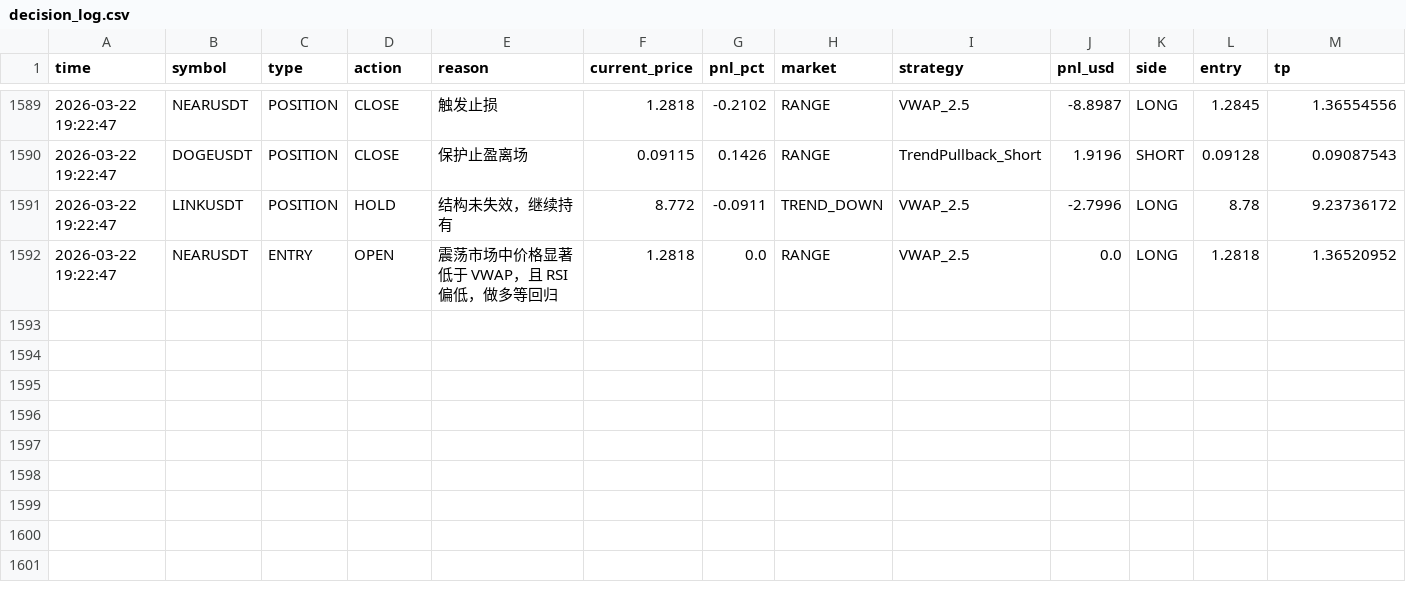
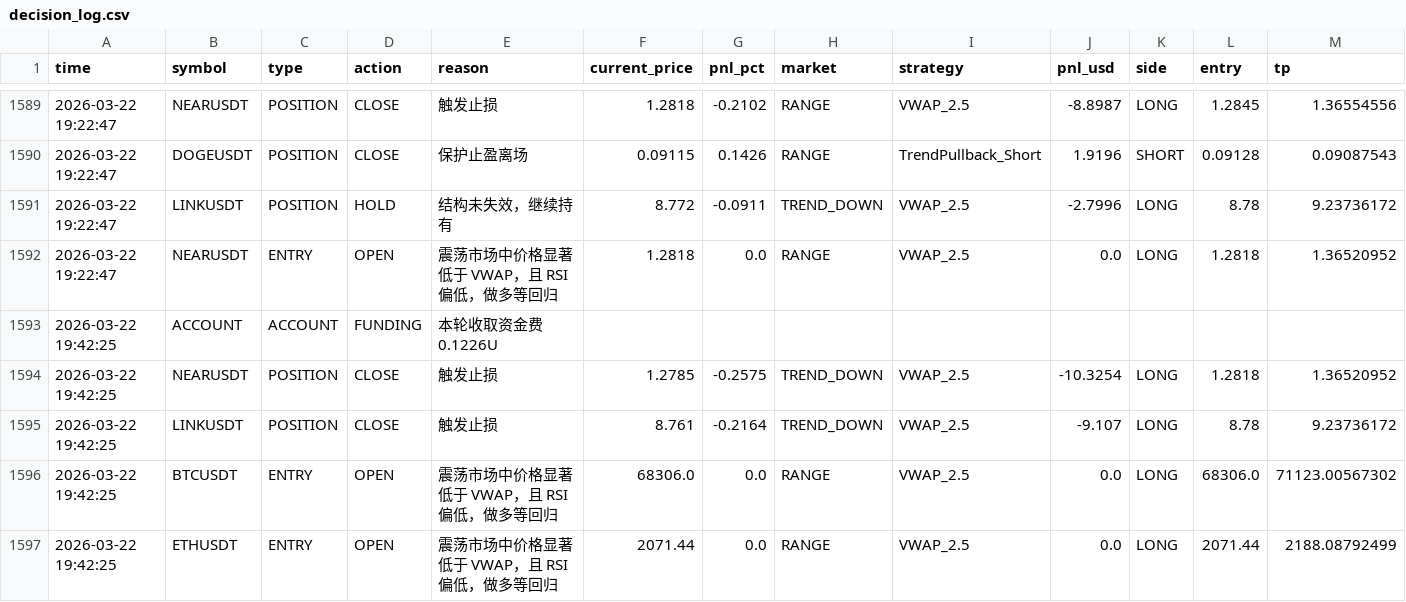
Before and after one commit to jihong0726/Back-Test, a CSV file: reports/decision_log.csv, drawn as a sheet; only a part is shown, gaps mark what is left out; rows hold the shown columns only; the diff names each change by its address in the sheet, - before the commit and + after, or states it on an @@ line.

```diff
--- a/reports/decision_log.csv
+++ b/reports/decision_log.csv
+row 1593: 2026-03-22 19:42:25 | ACCOUNT | ACCOUNT | FUNDING | 本轮收取资金费 0.1226U
+row 1594: 2026-03-22 19:42:25 | NEARUSDT | POSITION | CLOSE | 触发止损 | 1.2785 | -0.2575 | TREND_DOWN | VWAP_2.5 | -10.3254 | LONG | 1.2818 | 1.36520952
+row 1595: 2026-03-22 19:42:25 | LINKUSDT | POSITION | CLOSE | 触发止损 | 8.761 | -0.2164 | TREND_DOWN | VWAP_2.5 | -9.107 | LONG | 8.78 | 9.23736172
+row 1596: 2026-03-22 19:42:25 | BTCUSDT | ENTRY | OPEN | 震荡市场中价格显著低于 VWAP，且 RSI 偏低，做多等回归 | 68306.0 | 0.0 | RANGE | VWAP_2.5 | 0.0 | LONG | 68306.0 | 71123.00567302
+row 1597: 2026-03-22 19:42:25 | ETHUSDT | ENTRY | OPEN | 震荡市场中价格显著低于 VWAP，且 RSI 偏低，做多等回归 | 2071.44 | 0.0 | RANGE | VWAP_2.5 | 0.0 | LONG | 2071.44 | 2188.08792499
```
Also changed, not shown: reports/market_scan.csv, reports/signals.csv, 3 other files.
